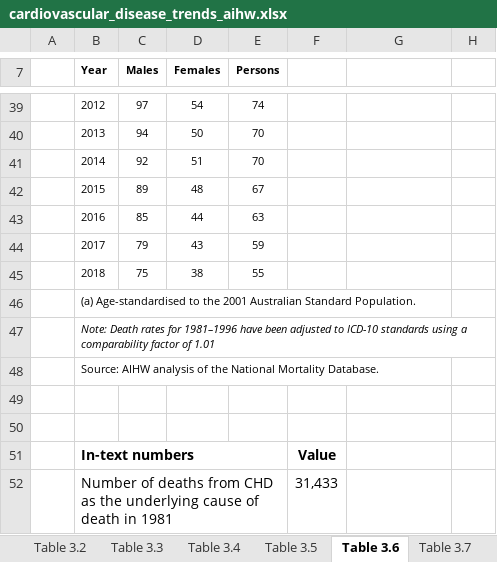
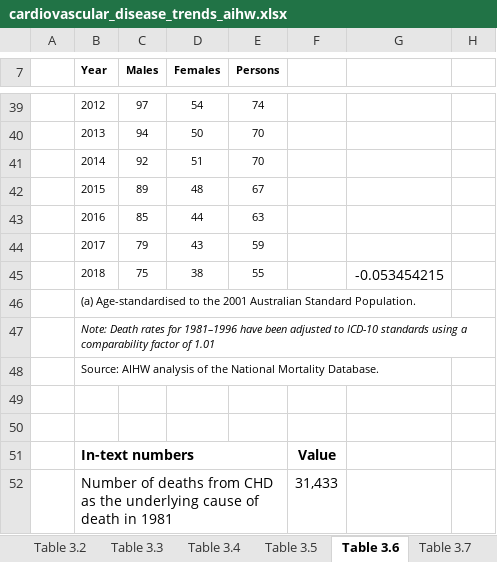
Before and after one commit to alanboth/dot-hia, an Excel workbook: Data/aihw/trends/cardiovascular_disease_trends_aihw.xlsx, sheet Table 3.6, drawn as a sheet; only a part is shown, gaps mark what is left out; values as stored, in another font and other column widths than the file's, no borders; charts and pictures not drawn; the diff names each change by its address in the sheet, - before the commit and + after, or states it on an @@ line.

```diff
--- a/Data/aihw/trends/cardiovascular_disease_trends_aihw.xlsx (sheet Table 3.6)
+++ b/Data/aihw/trends/cardiovascular_disease_trends_aihw.xlsx (sheet Table 3.6)
-G45: (empty)
+G45: -0.053454215
```
Also changed, not shown: charts or pictures, 21 other files.
